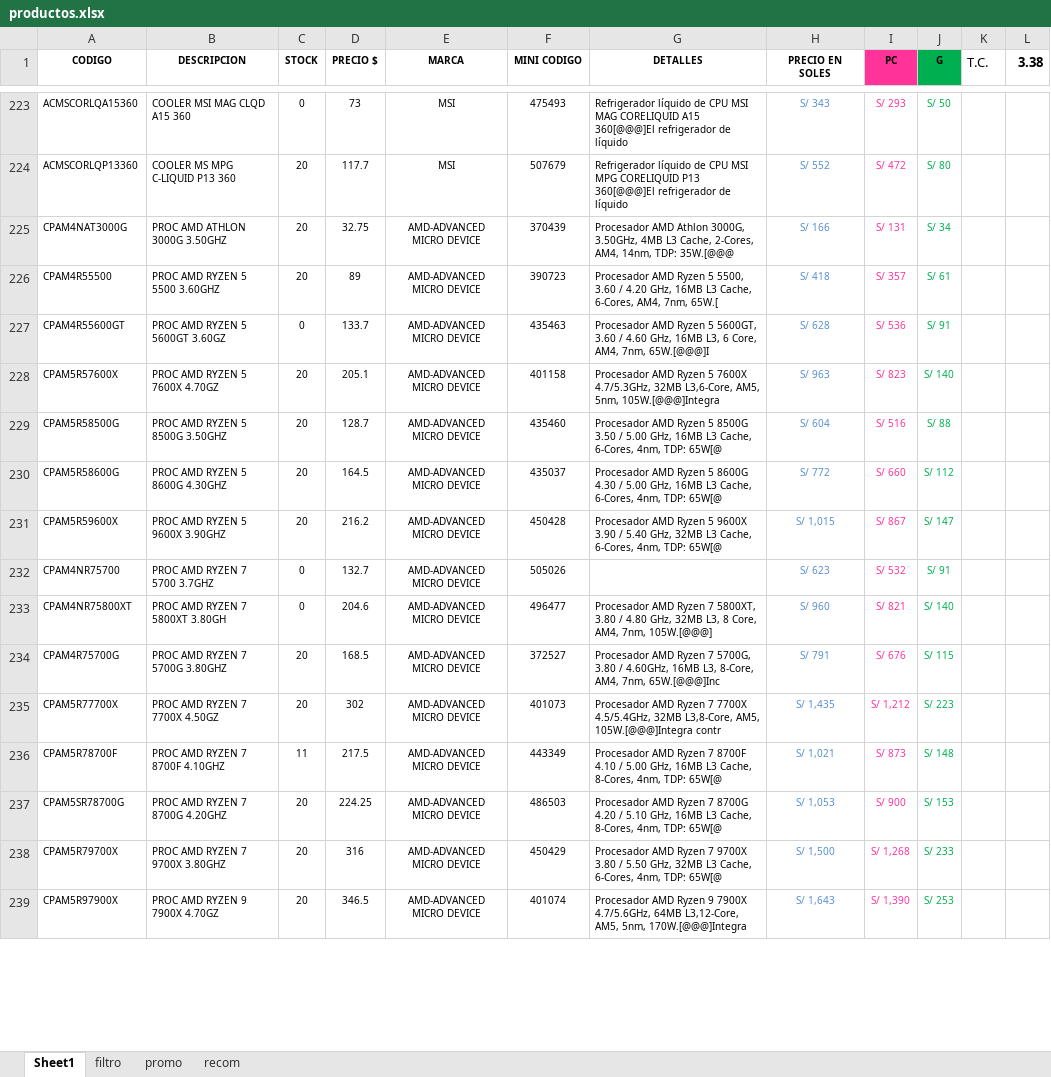
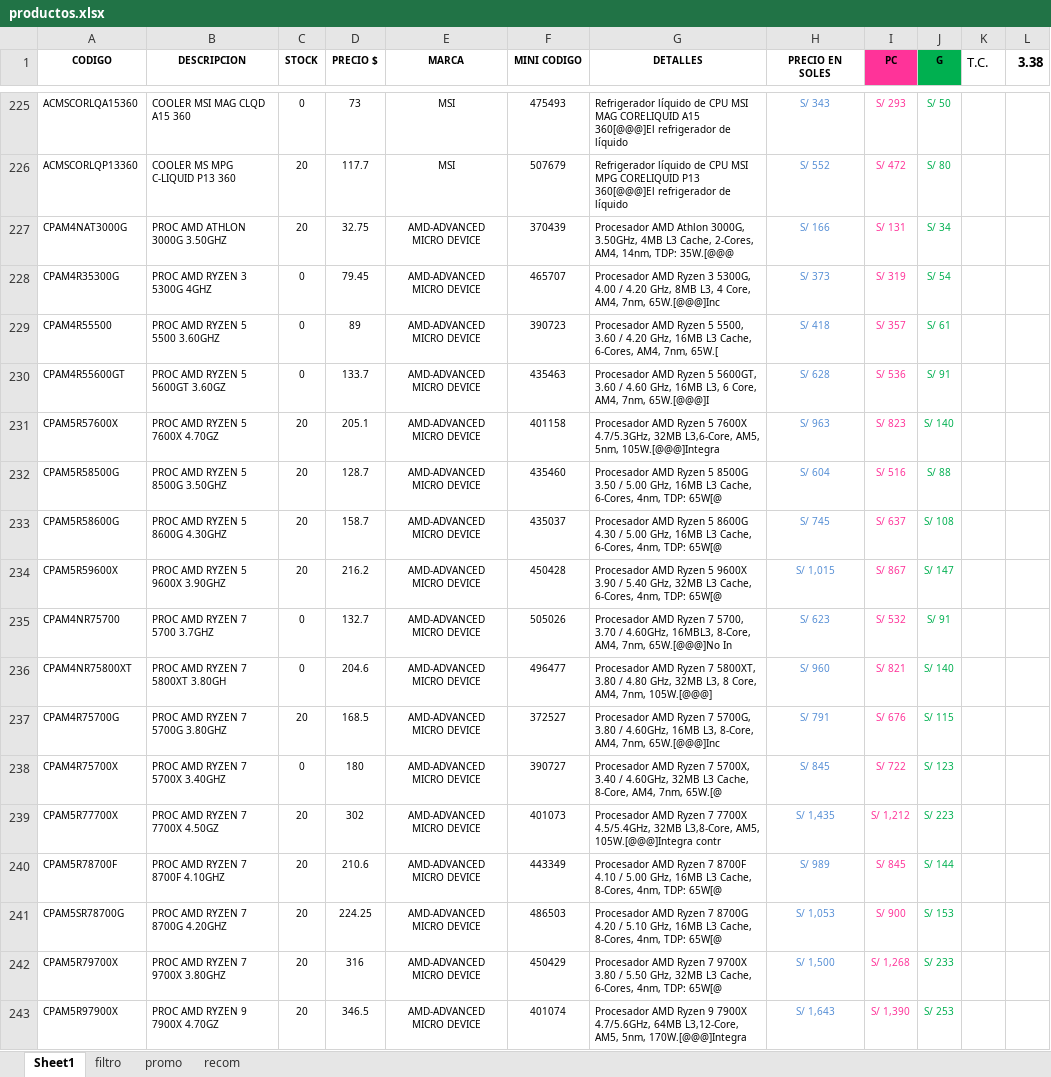
Before and after one commit to scperu/store, an Excel workbook: productos.xlsx, sheet Sheet1, drawn as a sheet; only a part is shown, gaps mark what is left out; values as stored, in another font and other column widths than the file's, no borders; table styles not drawn; addresses are those after the commit; the diff covers the shown part only; the diff names each change by its address in the sheet, - before the commit and + after, or states it on an @@ line.

Commit message:
Add files via upload

```diff
--- a/productos.xlsx (sheet Sheet1)
+++ b/productos.xlsx (sheet Sheet1)
+row 228: CPAM4R35300G | PROC AMD RYZEN 3 5300G 4GHZ | 0 | 79.45 | AMD-ADVANCED MICRO DEVICE | 465707 | Procesador AMD Ryzen 3 5300G, 4.00 / 4.20 GHz, 8MB L3, 4 Core, AM4, 7nm, 65W.[@@@]Inc | S/ 373 | S/ 319 | S/ 54
-C229 (STOCK): 20
+C229 (STOCK): 0
-D233 (PRECIO $): 164.5
+D233 (PRECIO $): 158.7
-H233 (PRECIO EN SOLES): S/ 772
+H233 (PRECIO EN SOLES): S/ 745
-I233 (PC): S/ 660
+I233 (PC): S/ 637
-J233 (G): S/ 112
+J233 (G): S/ 108
-G235 (DETALLES): (empty)
+G235 (DETALLES): Procesador AMD Ryzen 7 5700, 3.70 / 4.60GHz, 16MBL3, 8-Core, AM4, 7nm, 65W.[@@@]No In
+row 238: CPAM4R75700X | PROC AMD RYZEN 7 5700X 3.40GHZ | 0 | 180 | AMD-ADVANCED MICRO DEVICE | 390727 | Procesador AMD Ryzen 7 5700X, 3.40 / 4.60GHz, 32MB L3 Cache, 8-Core, AM4, 7nm, 65W.[@ | S/ 845 | S/ 722 | S/ 123
-C240 (STOCK): 11
+C240 (STOCK): 20
-D240 (PRECIO $): 217.5
+D240 (PRECIO $): 210.6
-H240 (PRECIO EN SOLES): S/ 1,021
+H240 (PRECIO EN SOLES): S/ 989
-I240 (PC): S/ 873
+I240 (PC): S/ 845
-J240 (G): S/ 148
+J240 (G): S/ 144
```
Also changed, not shown: 36 added rows, 38 removed rows, 478 edited cells and cell formats elsewhere in this sheet, sheet filtro, formulas that keep their value.
